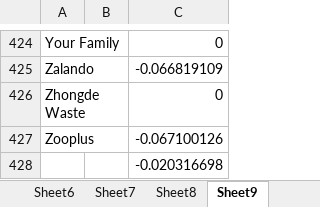
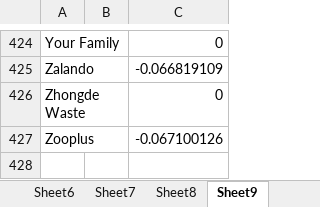
Before and after one commit to ashnarayan13/RiskScoring, an Excel workbook: final_sets/VARallyrs.xlsx, sheet Sheet9, drawn as a sheet; only a part is shown, gaps mark what is left out; values as stored, in another font and other column widths than the file's, no borders; the diff names each change by its address in the sheet, - before the commit and + after, or states it on an @@ line.

```diff
--- a/final_sets/VARallyrs.xlsx (sheet Sheet9)
+++ b/final_sets/VARallyrs.xlsx (sheet Sheet9)
-row 428:  |  | -0.020316698
```
Also changed, not shown: sheet Sheet11, sheet Sheet10, sheet Sheet8, sheet Sheet7, sheet Sheet6, sheet Sheet5, 4 more sheets, 8 other files.
